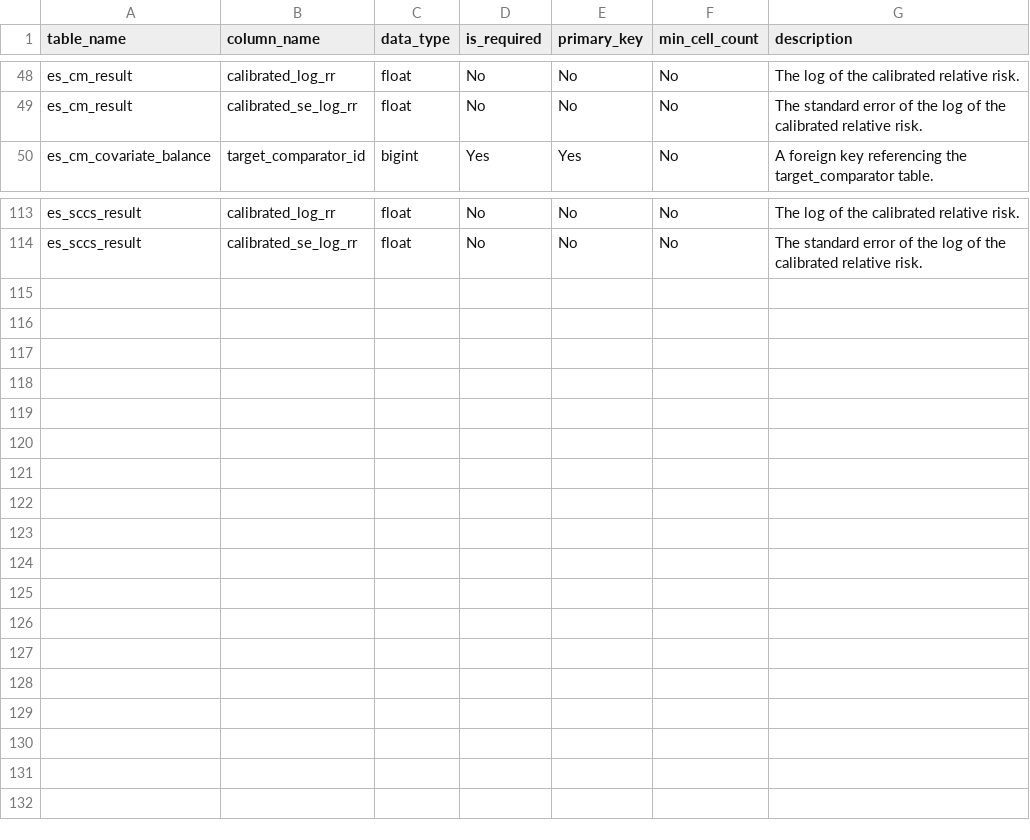
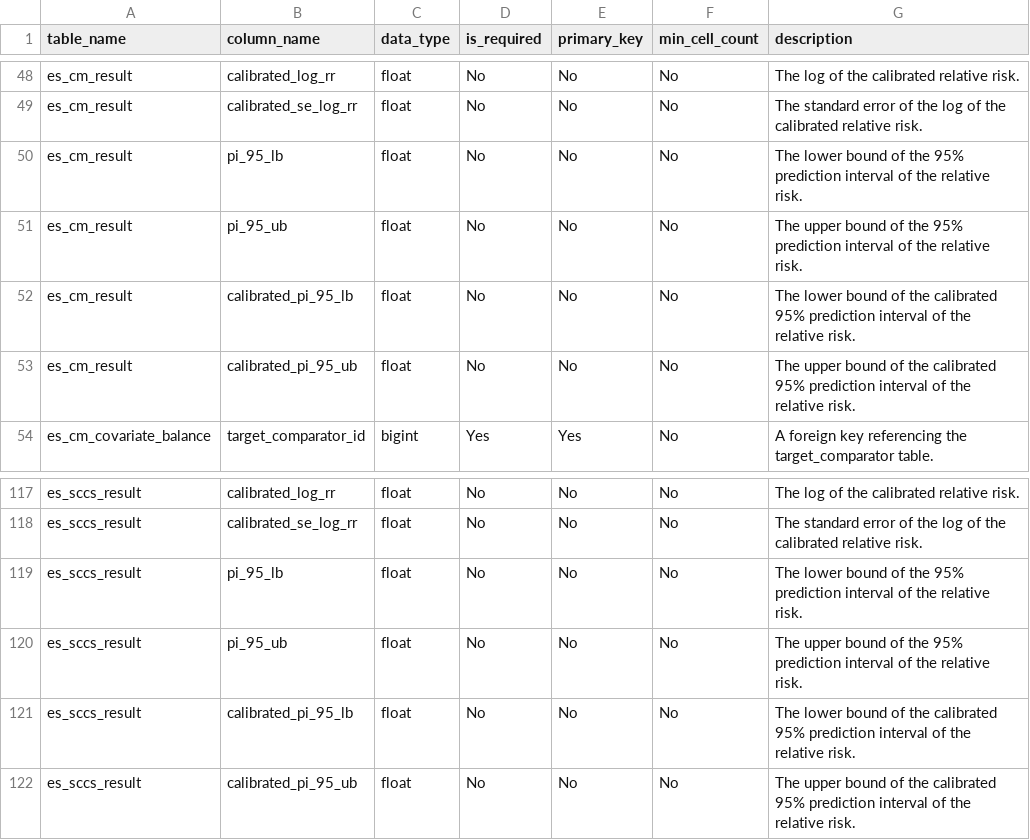
Before and after one commit to OHDSI/Strategus, a CSV file: inst/csv/evidenceSynthesisRdms.csv, drawn as a sheet; only a part is shown, gaps mark what is left out; the diff names each change by its address in the sheet, - before the commit and + after, or states it on an @@ line.

Commit message:
Implementing prediction intervals in evidence synthesis

```diff
--- a/inst/csv/evidenceSynthesisRdms.csv
+++ b/inst/csv/evidenceSynthesisRdms.csv
+row 50: es_cm_result | pi_95_lb | float | No | No | No | The lower bound of the 95% prediction interval of the relative risk.
+row 51: es_cm_result | pi_95_ub | float | No | No | No | The upper bound of the 95% prediction interval of the relative risk.
+row 52: es_cm_result | calibrated_pi_95_lb | float | No | No | No | The lower bound of the calibrated 95% prediction interval of the relative risk.
+row 53: es_cm_result | calibrated_pi_95_ub | float | No | No | No | The upper bound of the calibrated 95% prediction interval of the relative risk.
+row 119: es_sccs_result | pi_95_lb | float | No | No | No | The lower bound of the 95% prediction interval of the relative risk.
+row 120: es_sccs_result | pi_95_ub | float | No | No | No | The upper bound of the 95% prediction interval of the relative risk.
+row 121: es_sccs_result | calibrated_pi_95_lb | float | No | No | No | The lower bound of the calibrated 95% prediction interval of the relative risk.
+row 122: es_sccs_result | calibrated_pi_95_ub | float | No | No | No | The upper bound of the calibrated 95% prediction interval of the relative risk.
```
Also changed, not shown: 2 other files.
